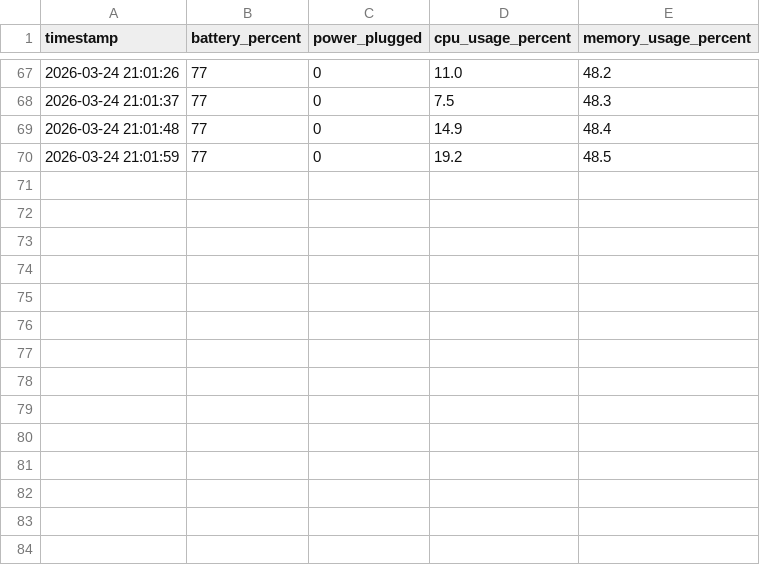
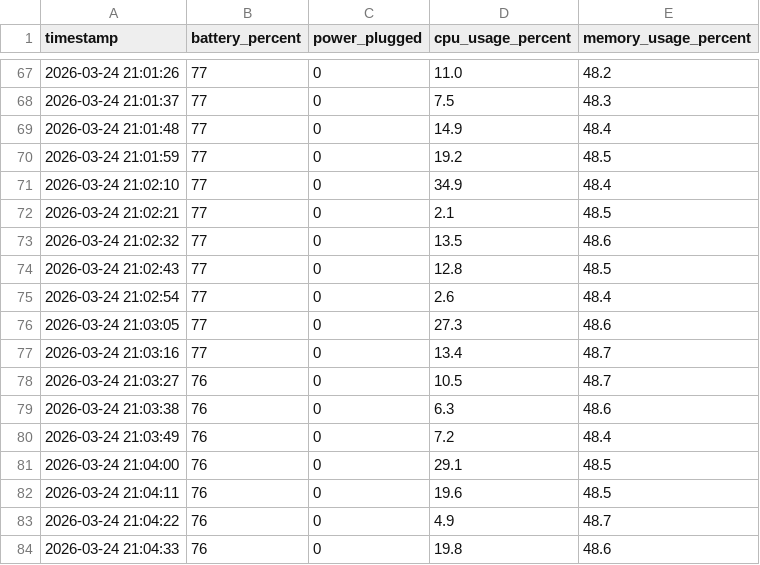
Before and after one commit to Raima2006/Green-Ops-Dashboard, a CSV file: data_collection/hardware_logs.csv, drawn as a sheet; only a part is shown, gaps mark what is left out.

```diff
--- a/data_collection/hardware_logs.csv
+++ b/data_collection/hardware_logs.csv
@@ -70 +70,15 @@ timestamp,battery_percent,power_plugged,cpu_usage_percent,memory_usage_percent
 2026-03-24 21:01:59,77,0,19.2,48.5
+2026-03-24 21:02:10,77,0,34.9,48.4
+2026-03-24 21:02:21,77,0,2.1,48.5
+2026-03-24 21:02:32,77,0,13.5,48.6
+2026-03-24 21:02:43,77,0,12.8,48.5
+2026-03-24 21:02:54,77,0,2.6,48.4
+2026-03-24 21:03:05,77,0,27.3,48.6
+2026-03-24 21:03:16,77,0,13.4,48.7
+2026-03-24 21:03:27,76,0,10.5,48.7
+2026-03-24 21:03:38,76,0,6.3,48.6
+2026-03-24 21:03:49,76,0,7.2,48.4
+2026-03-24 21:04:00,76,0,29.1,48.5
+2026-03-24 21:04:11,76,0,19.6,48.5
+2026-03-24 21:04:22,76,0,4.9,48.7
+2026-03-24 21:04:33,76,0,19.8,48.6
```
Also changed, not shown: 1 other file.
